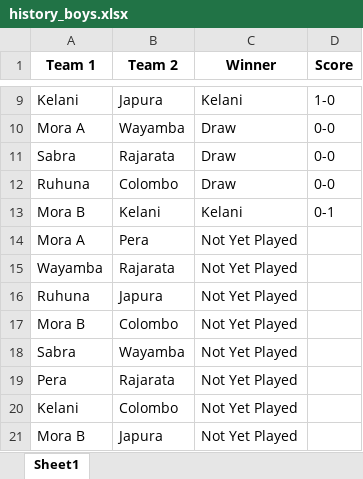
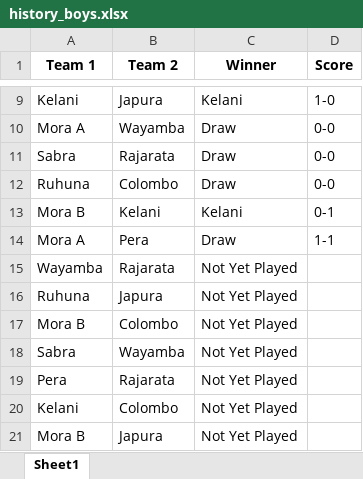
Before and after one commit to NipunSGeeTH/mora9s-hockey-tournament, an Excel workbook: history_boys.xlsx, sheet Sheet1, drawn as a sheet; only a part is shown, gaps mark what is left out; values as stored, in another font and other column widths than the file's, no borders; the diff names each change by its address in the sheet, - before the commit and + after, or states it on an @@ line.

```diff
--- a/history_boys.xlsx (sheet Sheet1)
+++ b/history_boys.xlsx (sheet Sheet1)
-C14 (Winner): Not Yet Played
+C14 (Winner): Draw
-D14 (Score): (empty)
+D14 (Score): 1-1
```
Also changed, not shown: pointtable_boys.xlsx.
